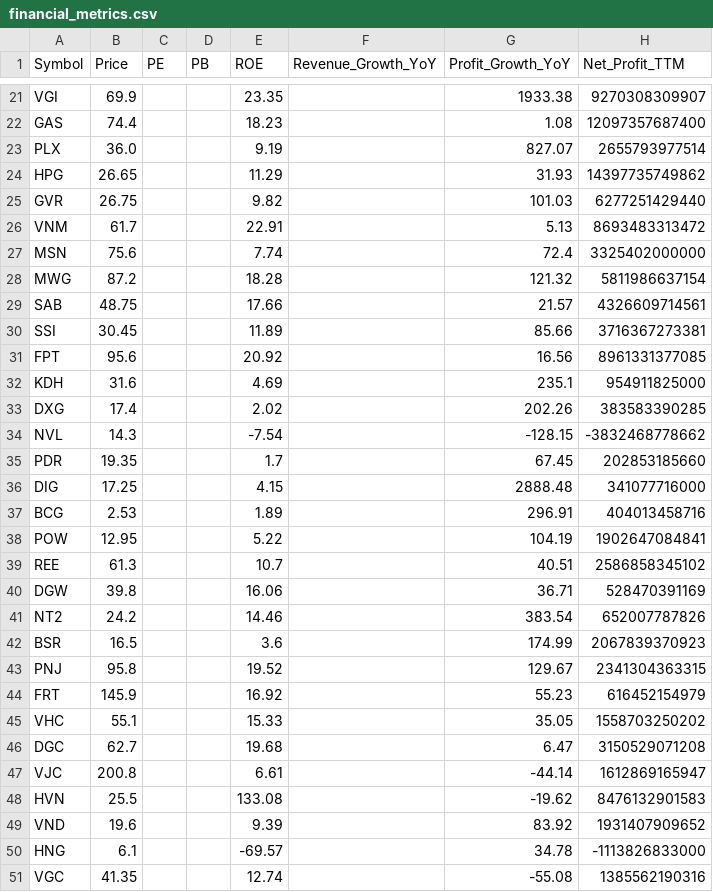
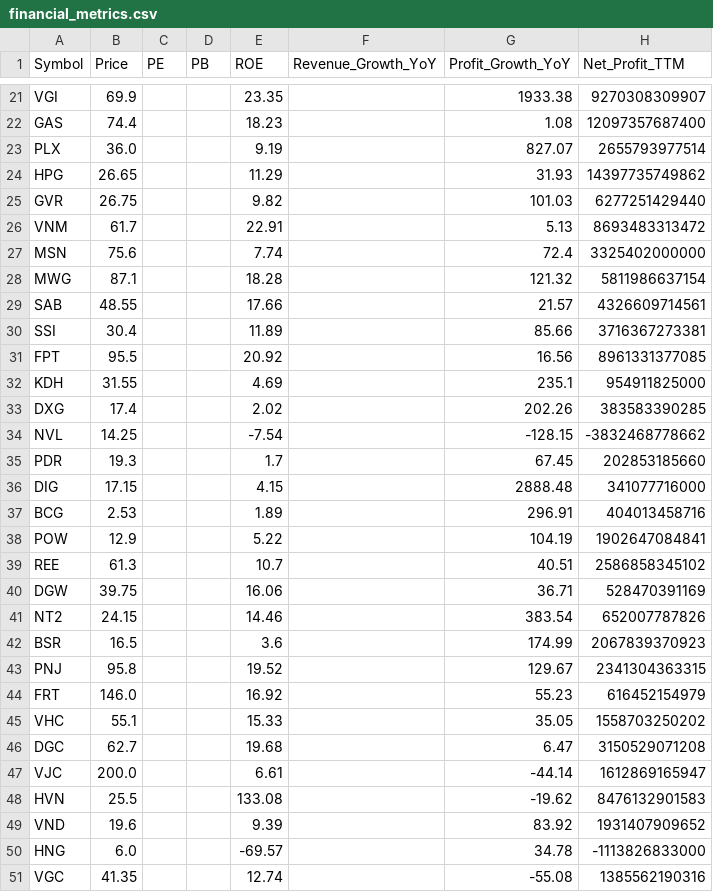
Before and after one commit to darkend16987/Stock4N, a CSV file: data/processed/financial_metrics.csv, drawn as a sheet; only a part is shown, gaps mark what is left out; the diff covers the shown part only.

```diff
--- a/data/processed/financial_metrics.csv
+++ b/data/processed/financial_metrics.csv
@@ -27,25 +27,25 @@ VNM,61.7,,,22.91,,5.13,8693483313472
 MSN,75.6,,,7.74,,72.4,3325402000000
-MWG,87.2,,,18.28,,121.32,5811986637154
-SAB,48.75,,,17.66,,21.57,4326609714561
-SSI,30.45,,,11.89,,85.66,3716367273381
-FPT,95.6,,,20.92,,16.56,8961331377085
-KDH,31.6,,,4.69,,235.1,954911825000
+MWG,87.1,,,18.28,,121.32,5811986637154
+SAB,48.55,,,17.66,,21.57,4326609714561
+SSI,30.4,,,11.89,,85.66,3716367273381
+FPT,95.5,,,20.92,,16.56,8961331377085
+KDH,31.55,,,4.69,,235.1,954911825000
 DXG,17.4,,,2.02,,202.26,383583390285
-NVL,14.3,,,-7.54,,-128.15,-3832468778662
-PDR,19.35,,,1.7,,67.45,202853185660
-DIG,17.25,,,4.15,,2888.48,341077716000
+NVL,14.25,,,-7.54,,-128.15,-3832468778662
+PDR,19.3,,,1.7,,67.45,202853185660
+DIG,17.15,,,4.15,,2888.48,341077716000
 BCG,2.53,,,1.89,,296.91,404013458716
-POW,12.95,,,5.22,,104.19,1902647084841
+POW,12.9,,,5.22,,104.19,1902647084841
 REE,61.3,,,10.7,,40.51,2586858345102
-DGW,39.8,,,16.06,,36.71,528470391169
-NT2,24.2,,,14.46,,383.54,652007787826
+DGW,39.75,,,16.06,,36.71,528470391169
+NT2,24.15,,,14.46,,383.54,652007787826
 BSR,16.5,,,3.6,,174.99,2067839370923
 PNJ,95.8,,,19.52,,129.67,2341304363315
-FRT,145.9,,,16.92,,55.23,616452154979
+FRT,146.0,,,16.92,,55.23,616452154979
 VHC,55.1,,,15.33,,35.05,1558703250202
 DGC,62.7,,,19.68,,6.47,3150529071208
-VJC,200.8,,,6.61,,-44.14,1612869165947
+VJC,200.0,,,6.61,,-44.14,1612869165947
 HVN,25.5,,,133.08,,-19.62,8476132901583
 VND,19.6,,,9.39,,83.92,1931407909652
-HNG,6.1,,,-69.57,,34.78,-1113826833000
+HNG,6.0,,,-69.57,,34.78,-1113826833000
 VGC,41.35,,,12.74,,-55.08,1385562190316
```
Also changed, not shown: 10 edited cells elsewhere in this file, data/processed/analysis_report.csv, data/processed/portfolio_recommendation.csv, 37 other files.
